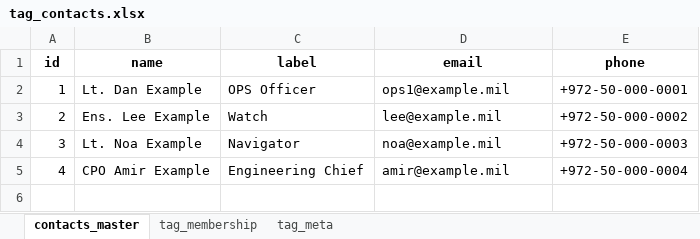
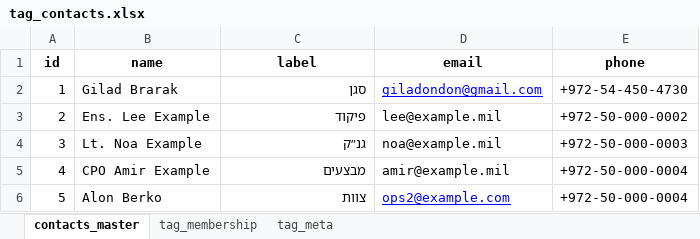
Before and after one commit to giladondon/Xo-Assistance, an Excel workbook: tag_contacts.xlsx, sheet contacts_master, drawn as a sheet; values as stored, in another font and other column widths than the file's, no borders; the diff names each change by its address in the sheet, - before the commit and + after, or states it on an @@ line.

Commit message:
Now working, label system is well
still need to update excel by the team

```diff
--- a/tag_contacts.xlsx (sheet contacts_master)
+++ b/tag_contacts.xlsx (sheet contacts_master)
-B2 (name): Lt. Dan Example
+B2 (name): Gilad Brarak
-C2 (label): OPS Officer
+C2 (label): סגן
-D2 (email): ops1@example.mil
+D2 (email): giladondon@gmail.com
@@ D2 underline: off → on, text colour: black → #0000FF @@
-E2 (phone): +972-50-000-0001
+E2 (phone): +972-54-450-4730
-C3 (label): Watch
+C3 (label): פיקוד
-C4 (label): Navigator
+C4 (label): גנ״ק
-C5 (label): Engineering Chief
+C5 (label): מבצעים
+row 6: 5 | Alon Berko | צוות | ops2@example.com | +972-50-000-0004
```
Also changed, not shown: sheet tag_membership, sheet tag_meta, 4 other files.
